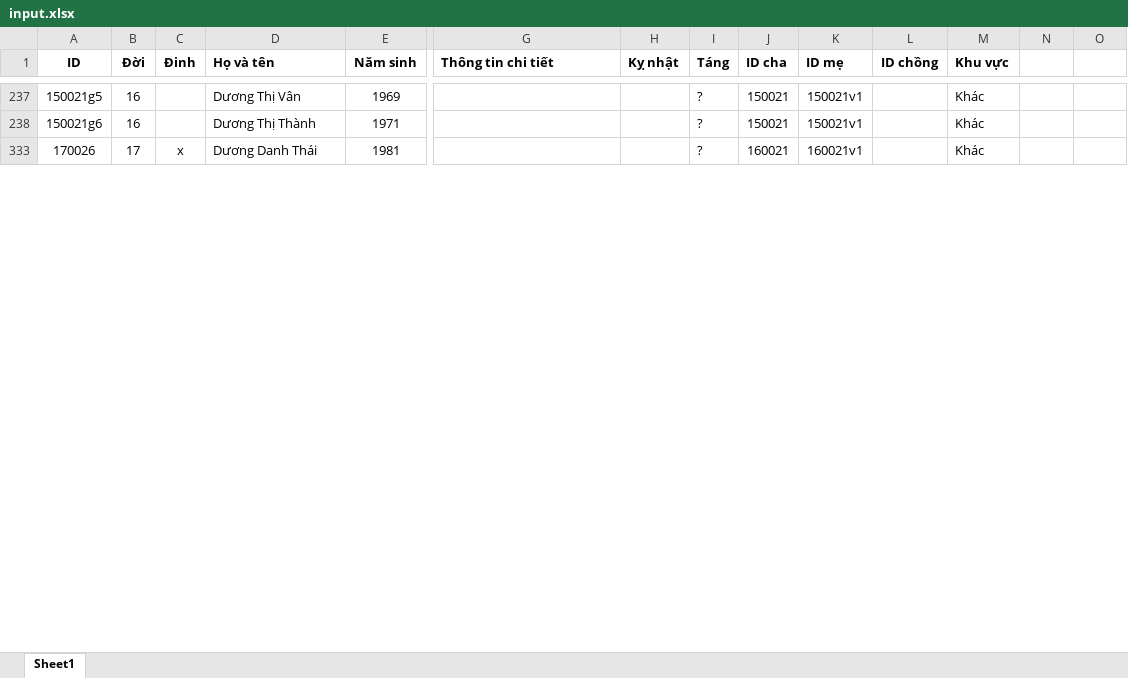
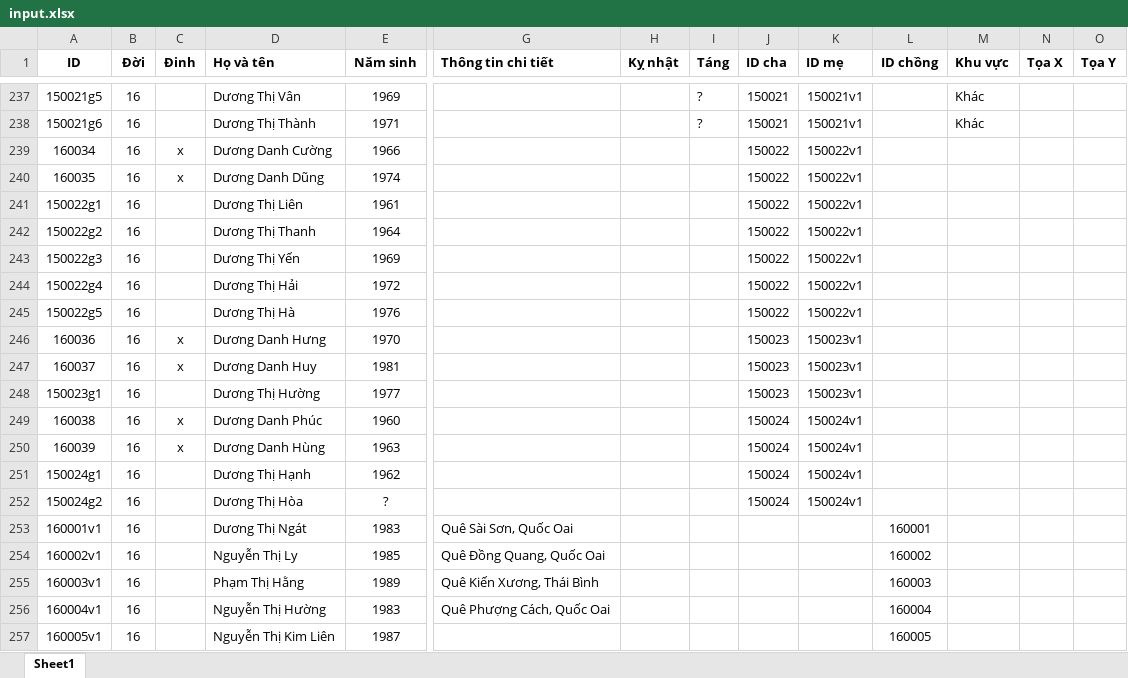
Before and after one commit to duongtoi88/Pha_he, an Excel workbook: input.xlsx, sheet Sheet1, drawn as a sheet; only a part is shown, gaps mark what is left out; the shorter side is filled out with more unchanged rows; values as stored, in another font and other column widths than the file's, no borders; rows hold the shown columns only; the diff covers the shown part only; the diff names each change by its address in the sheet, - before the commit and + after, or states it on an @@ line.

Commit message:
Add files via upload

```diff
--- a/input.xlsx (sheet Sheet1)
+++ b/input.xlsx (sheet Sheet1)
-N1: (empty)
+N1: Tọa X
-O1: (empty)
+O1: Tọa Y
@@ row 239 unhidden: 160034 | 16 | x | Dương Danh Cường | 1966 |  |  |  | 150022 | 150022v1 @@
@@ row 240 unhidden: 160035 | 16 | x | Dương Danh Dũng | 1974 |  |  |  | 150022 | 150022v1 @@
@@ row 241 unhidden: 150022g1 | 16 |  | Dương Thị Liên | 1961 |  |  |  | 150022 | 150022v1 @@
@@ row 242 unhidden: 150022g2 | 16 |  | Dương Thị Thanh | 1964 |  |  |  | 150022 | 150022v1 @@
@@ row 243 unhidden: 150022g3 | 16 |  | Dương Thị Yến | 1969 |  |  |  | 150022 | 150022v1 @@
@@ row 244 unhidden: 150022g4 | 16 |  | Dương Thị Hải | 1972 |  |  |  | 150022 | 150022v1 @@
@@ row 245 unhidden: 150022g5 | 16 |  | Dương Thị Hà | 1976 |  |  |  | 150022 | 150022v1 @@
@@ row 246 unhidden: 160036 | 16 | x | Dương Danh Hưng | 1970 |  |  |  | 150023 | 150023v1 @@
@@ row 247 unhidden: 160037 | 16 | x | Dương Danh Huy | 1981 |  |  |  | 150023 | 150023v1 @@
@@ row 248 unhidden: 150023g1 | 16 |  | Dương Thị Hường | 1977 |  |  |  | 150023 | 150023v1 @@
@@ row 249 unhidden: 160038 | 16 | x | Dương Danh Phúc | 1960 |  |  |  | 150024 | 150024v1 @@
@@ row 250 unhidden: 160039 | 16 | x | Dương Danh Hùng | 1963 |  |  |  | 150024 | 150024v1 @@
@@ row 251 unhidden: 150024g1 | 16 |  | Dương Thị Hạnh | 1962 |  |  |  | 150024 | 150024v1 @@
@@ row 252 unhidden: 150024g2 | 16 |  | Dương Thị Hòa | ? |  |  |  | 150024 | 150024v1 @@
@@ row 253 unhidden: 160001v1 | 16 |  | Dương Thị Ngát | 1983 | Quê Sài Sơn, Quốc Oai |  |  |  |  | 160001 @@
@@ row 254 unhidden: 160002v1 | 16 |  | Nguyễn Thị Ly | 1985 | Quê Đồng Quang, Quốc Oai |  |  |  |  | 160002 @@
@@ row 255 unhidden: 160003v1 | 16 |  | Phạm Thị Hằng | 1989 | Quê Kiến Xương, Thái Bình |  |  |  |  | 160003 @@
@@ row 256 unhidden: 160004v1 | 16 |  | Nguyễn Thị Hường | 1983 | Quê Phượng Cách, Quốc Oai |  |  |  |  | 160004 @@
@@ row 257 unhidden: 160005v1 | 16 |  | Nguyễn Thị Kim Liên | 1987 |  |  |  |  |  | 160005 @@
```
Also changed, not shown: 6 added rows and 252 hidden or unhidden rows elsewhere in this sheet, hidden cells.
